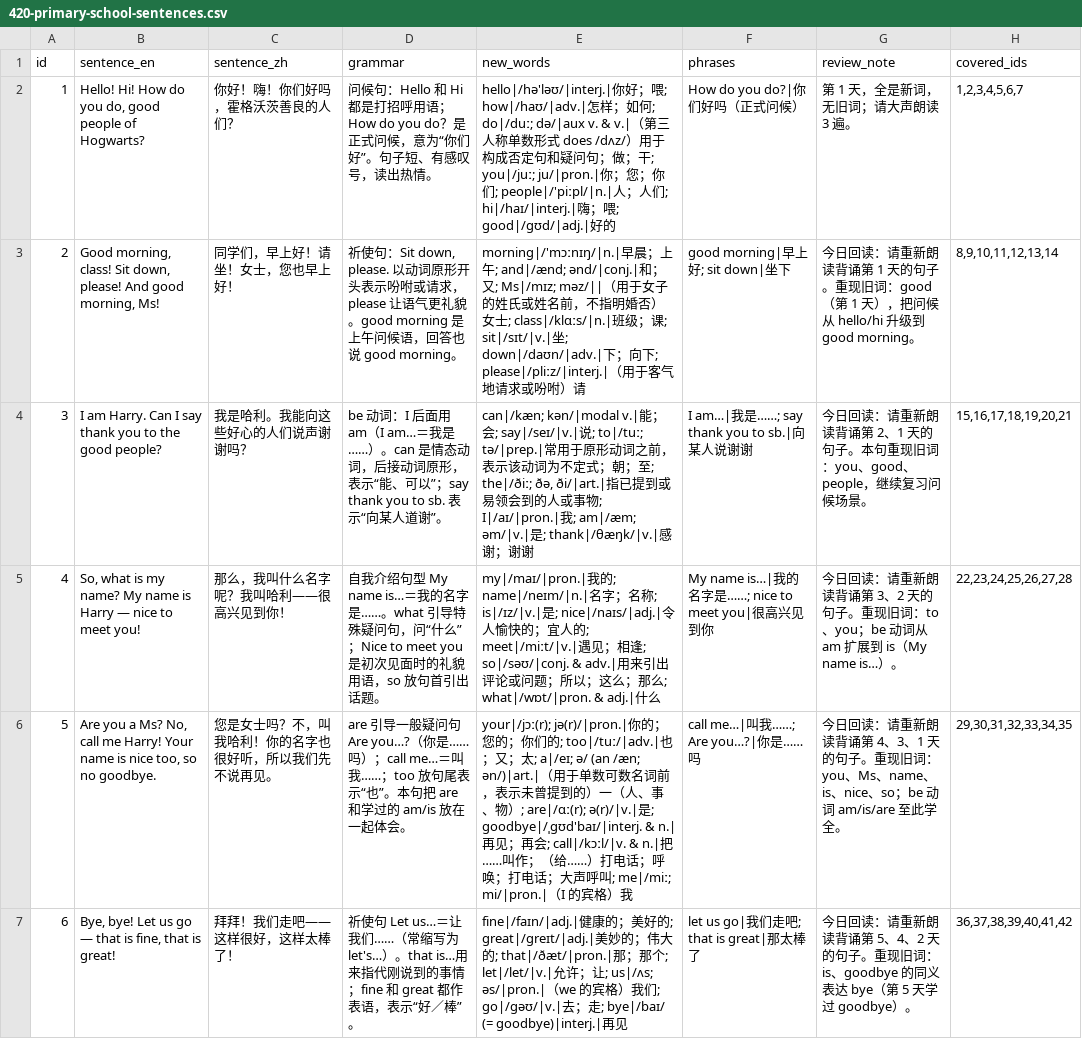
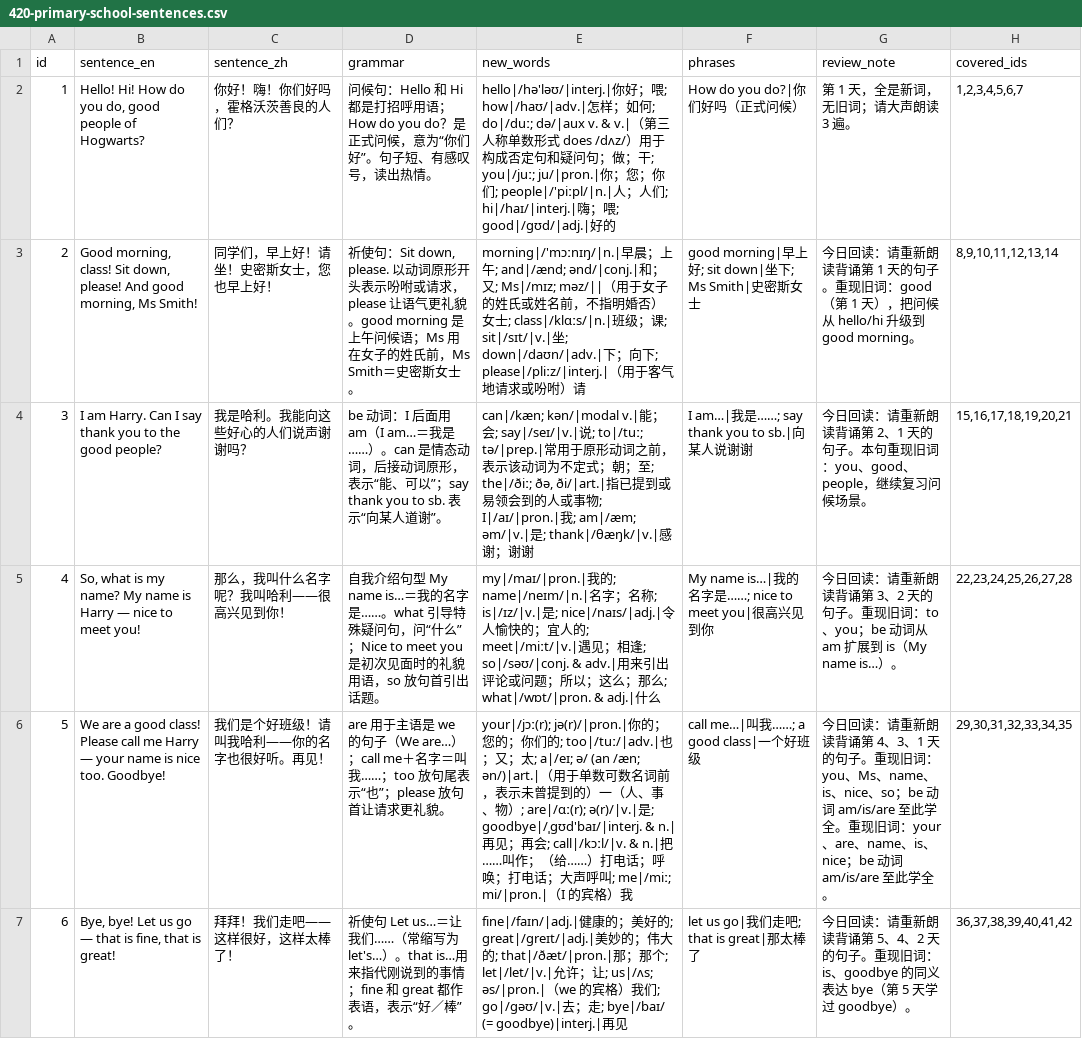
Before and after one commit to alpha-86/100-Sentences-in-English, a CSV file: 420-primary-school/420-primary-school-sentences.csv, drawn as a sheet; only a part is shown; the diff covers the shown part only; the diff names each change by its address in the sheet, - before the commit and + after, or states it on an @@ line.

```diff
--- a/420-primary-school/420-primary-school-sentences.csv
+++ b/420-primary-school/420-primary-school-sentences.csv
-B3 (sentence_en): …good morning, Ms!
+B3 (sentence_en): …good morning, Ms Smith!
-C3 (sentence_zh): 同学们，早上好！请坐！女士，您也早上好！
+C3 (sentence_zh): 同学们，早上好！请坐！史密斯女士，您也早上好！
-D3 (grammar): …午问候语，回答也说 good morning。
+D3 (grammar): …午问候语；Ms 用在女子的姓氏前，Ms Smith＝史密斯女士。
-F3 (phrases): good morning|早上好; sit down|坐下
+F3 (phrases): good morning|早上好; sit down|坐下; Ms Smith|史密斯女士
-B6 (sentence_en): Are you a Ms? No, call me Harry! Your name is nice too, so no goodbye.
+B6 (sentence_en): We are a good class! Please call me Harry — your name is nice too. Goodbye!
-C6 (sentence_zh): 您是女士吗？不，叫我哈利！你的名字也很好听，所以我们先不说再见。
+C6 (sentence_zh): 我们是个好班级！请叫我哈利——你的名字也很好听。再见！
-D6 (grammar): are 引导一般疑问句 Are you…?（你是……吗）；call me…＝叫我……；too 放句尾表示“也”。本句把 are 和学过的 am/is 放在一起体会。
+D6 (grammar): are 用于主语是 we 的句子（We are…）；call me＋名字＝叫我……；too 放句尾表示“也”；please 放句首让请求更礼貌。
-F6 (phrases): call me…|叫我……; Are you…?|你是……吗
+F6 (phrases): call me…|叫我……; a good class|一个好班级
-G6 (review_note): …此学全。
+G6 (review_note): …此学全。重现旧词：your、are、name、is、nice；be 动词 am/is/are 至此学全。
```
Also changed, not shown: 105 edited cells elsewhere in this file, 4 other files.
